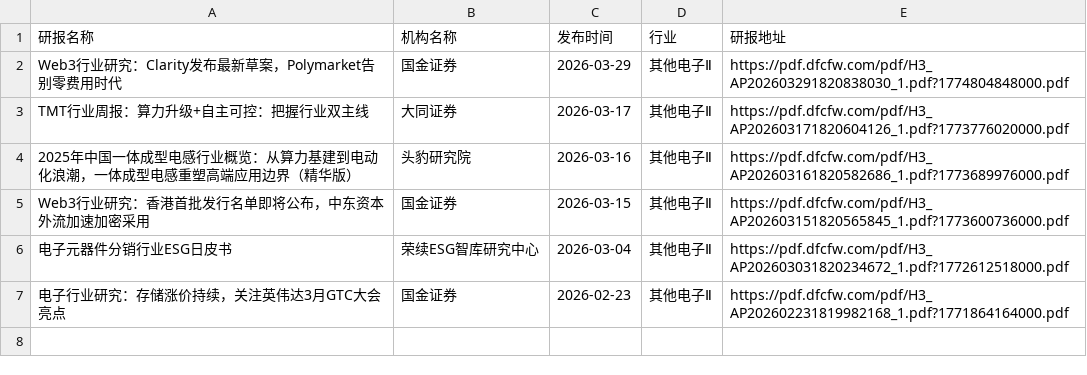
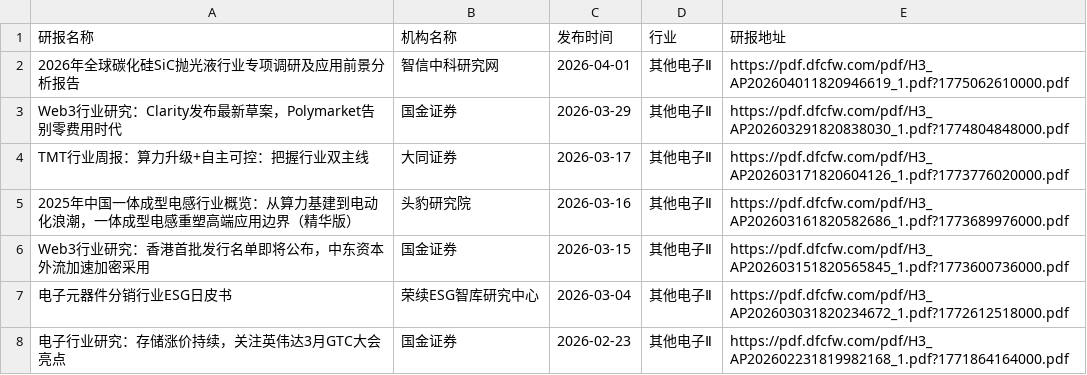
Before and after one commit to yueshandewu/dongcai_report, a CSV file: eastmoney/其他电子Ⅱ.csv, drawn as a sheet.

```diff
--- a/eastmoney/其他电子Ⅱ.csv
+++ b/eastmoney/其他电子Ⅱ.csv
@@ -1,2 +1,3 @@
 研报名称,机构名称,发布时间,行业,研报地址
+2026年全球碳化硅SiC抛光液行业专项调研及应用前景分析报告,智信中科研究网,2026-04-01,其他电子Ⅱ,https://pdf.dfcfw.com/pdf/H3_AP202604011820946619_1.pdf?1775062610000.pdf
 Web3行业研究：Clarity发布最新草案，Polymarket告别零费用时代,国金证券,2026-03-29,其他电子Ⅱ,https://pdf.dfcfw.com/pdf/H3_AP202603291820838030_1.pdf?1774804848000.pdf
```
Also changed, not shown: eastmoney/化学制品.csv, eastmoney/化学制药.csv, 30 other files.
